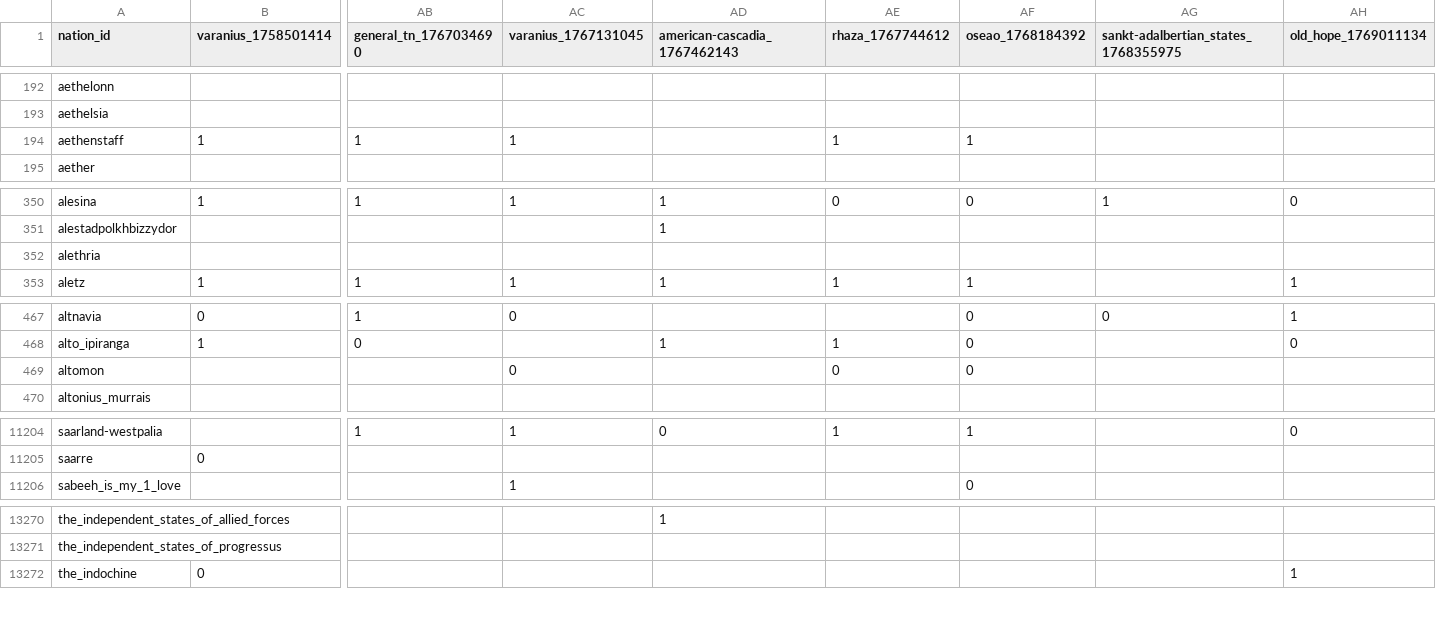
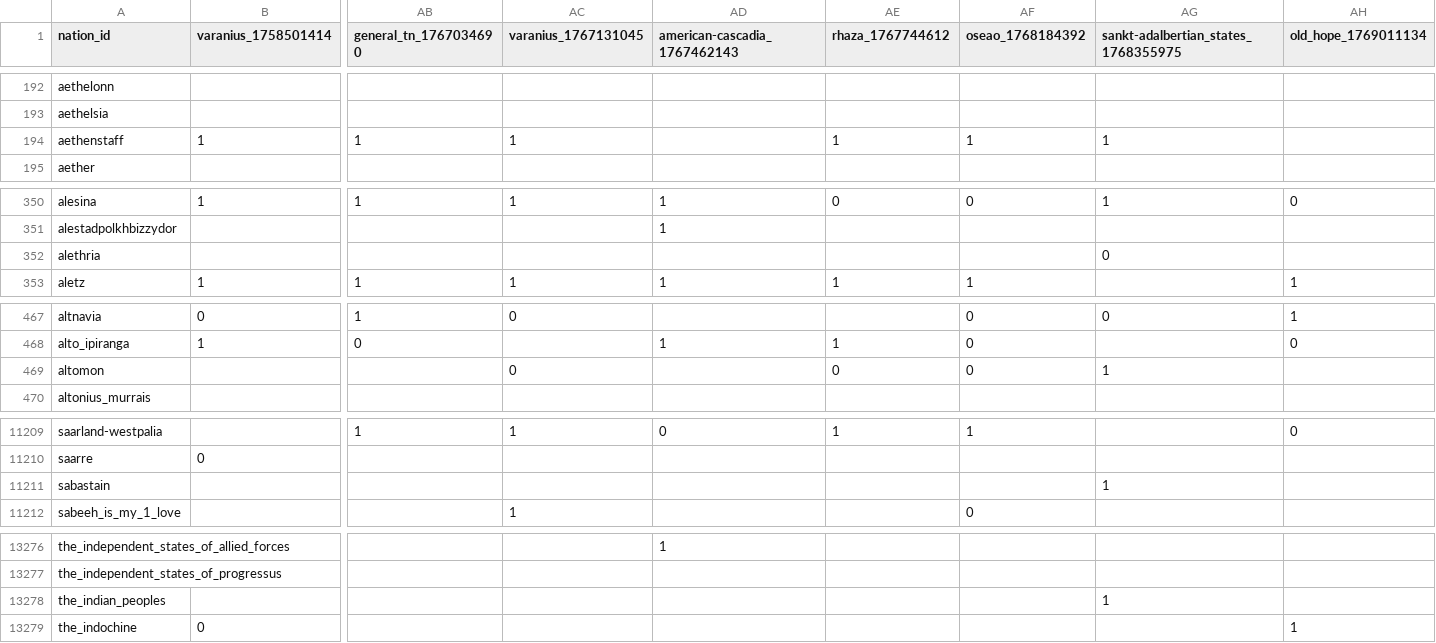
Before and after one commit to Bohaska/wa-voting-records, a CSV file: votes.csv, drawn as a sheet; only a part is shown, gaps mark what is left out; rows hold the shown columns only; the diff covers the shown part only; the diff names each change by its address in the sheet, - before the commit and + after, or states it on an @@ line.

```diff
--- a/votes.csv
+++ b/votes.csv
-AG194: (empty)
+AG194: 1
-AG352: (empty)
+AG352: 0
-AG469: (empty)
+AG469: 1
+row 11211: sabastain |  |  |  |  |  |  | 1
+row 13278: the_indian_peoples |  |  |  |  |  |  | 1
```
Also changed, not shown: 5 added rows and 43 edited cells elsewhere in this file, 1 other file.
